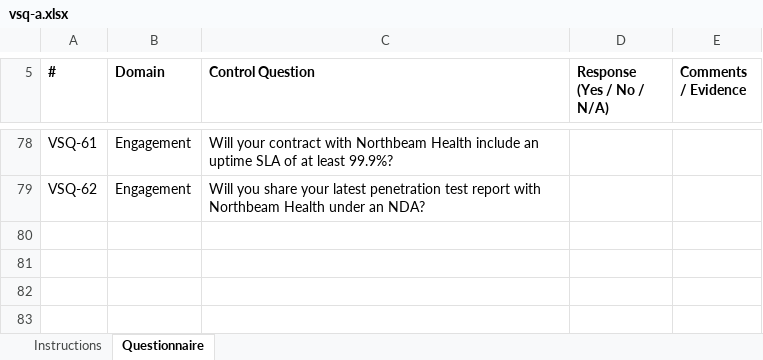
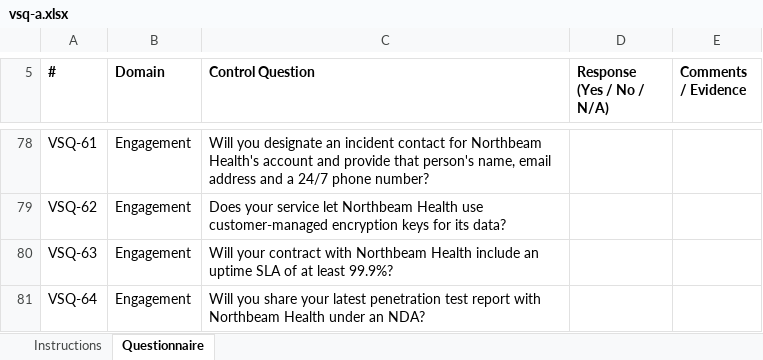
Before and after one commit to Ttheegela/VART-v2, an Excel workbook: data/questionnaires/vsq-a.xlsx, sheet Questionnaire, drawn as a sheet; only a part is shown, gaps mark what is left out; values as stored, in another font and other column widths than the file's, no borders; the diff covers the shown part only; the diff names each change by its address in the sheet, - before the commit and + after, or states it on an @@ line.

```diff
--- a/data/questionnaires/vsq-a.xlsx (sheet Questionnaire)
+++ b/data/questionnaires/vsq-a.xlsx (sheet Questionnaire)
-C78 (Control Question): Will your contract with Northbeam Health include an uptime SLA of at least 99.9%?
+C78 (Control Question): Will you designate an incident contact for Northbeam Health's account and provide that person's name, email address and a 24/7 phone number?
-C79 (Control Question): Will you share your latest penetration test report with Northbeam Health under an NDA?
+C79 (Control Question): Does your service let Northbeam Health use customer-managed encryption keys for its data?
+row 80: VSQ-63 | Engagement | Will your contract with Northbeam Health include an uptime SLA of at least 99.9%?
+row 81: VSQ-64 | Engagement | Will you share your latest penetration test report with Northbeam Health under an NDA?
```
Also changed, not shown: 6 added rows, 6 removed rows and 39 edited cells elsewhere in this sheet, 9 other files.
